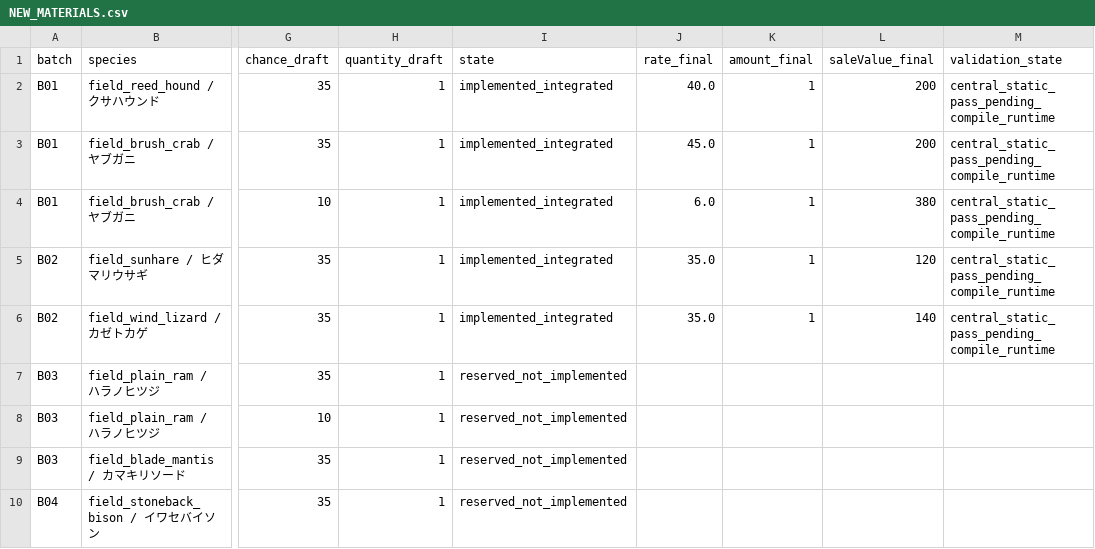
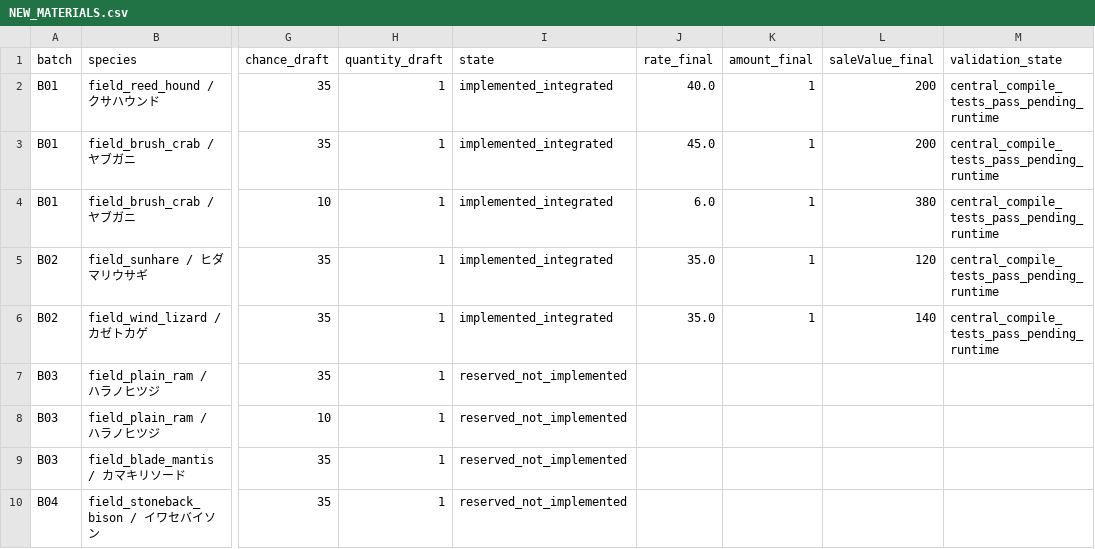
Before and after one commit to maaasu/AstralRecord-Workspace, a CSV file: 00_docs/99_資料/field-mobs-lv50/NEW_MATERIALS.csv, drawn as a sheet; only a part is shown, gaps mark what is left out; the diff names each change by its address in the sheet, - before the commit and + after, or states it on an @@ line.

```diff
--- a/00_docs/99_資料/field-mobs-lv50/NEW_MATERIALS.csv
+++ b/00_docs/99_資料/field-mobs-lv50/NEW_MATERIALS.csv
-M2:M6 (validation_state): central_static_pass_pending_compile_runtime
+M2:M6 (validation_state): central_compile_tests_pass_pending_runtime
```
Also changed, not shown: 3 other files.
